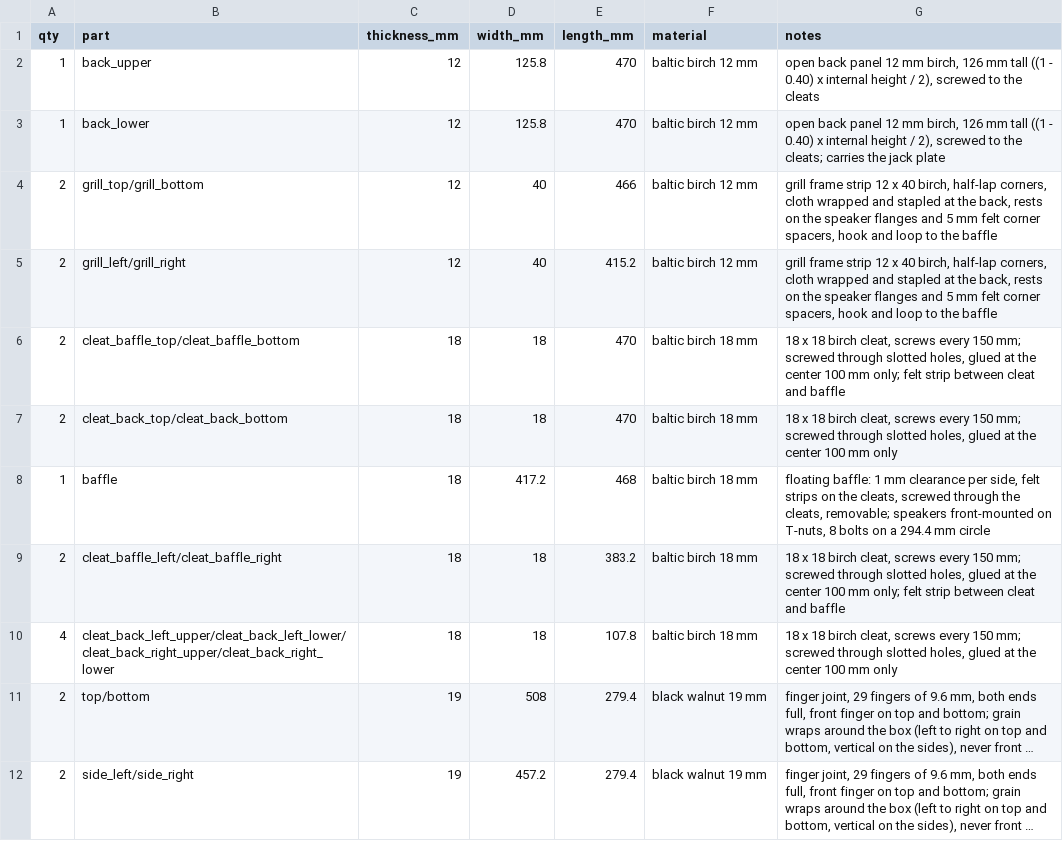
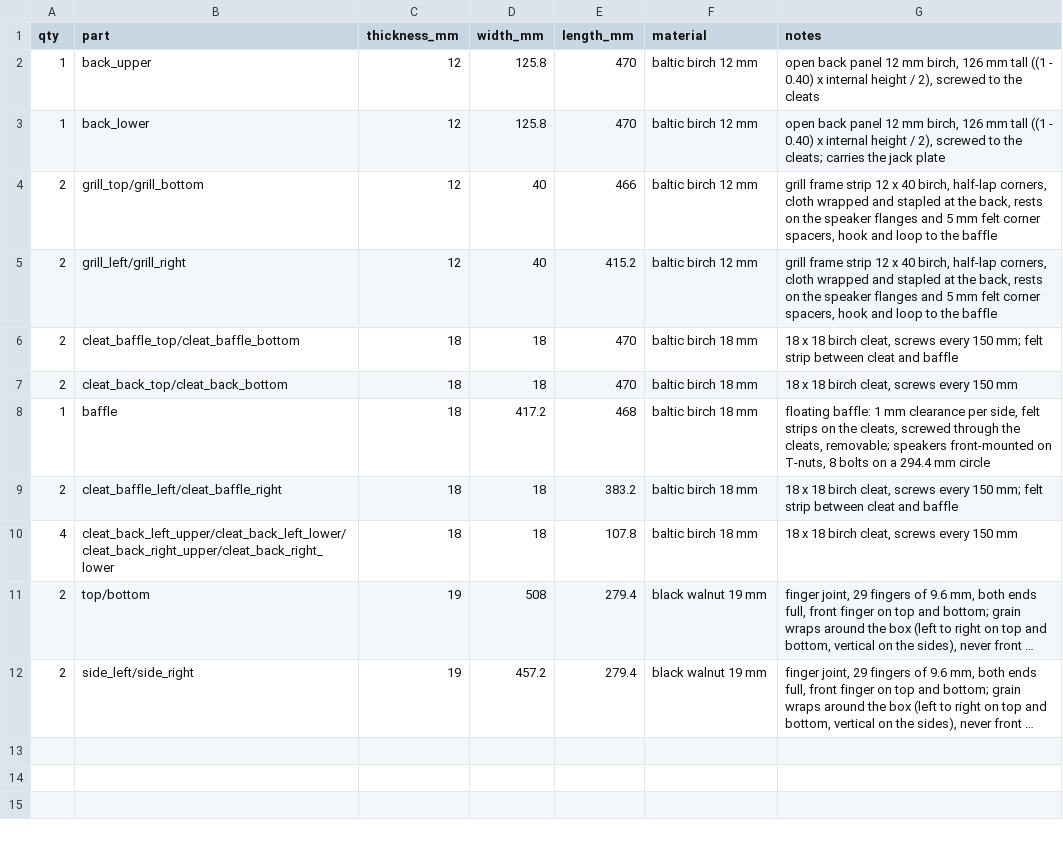
Before and after one commit to bblietz/3d-modeling-brain, a CSV file: projects/Cab-Blietz-1x12-hardwood/cutlist.csv, drawn as a sheet; long unchanged cells end in …; the diff names each change by its address in the sheet, - before the commit and + after, or states it on an @@ line.

```diff
--- a/projects/Cab-Blietz-1x12-hardwood/cutlist.csv
+++ b/projects/Cab-Blietz-1x12-hardwood/cutlist.csv
-G6 (notes): …150 mm; screwed through slotted holes, glued at the center 100 mm only; felt strip…
+G6 (notes): …150 mm; felt strip…
-G7 (notes): …every 150 mm; screwed through slotted holes, glued at the center 100 mm only
+G7 (notes): …every 150 mm
-G9 (notes): …150 mm; screwed through slotted holes, glued at the center 100 mm only; felt strip…
+G9 (notes): …150 mm; felt strip…
-G10 (notes): …every 150 mm; screwed through slotted holes, glued at the center 100 mm only
+G10 (notes): …every 150 mm
```
Also changed, not shown: 9 other files.
